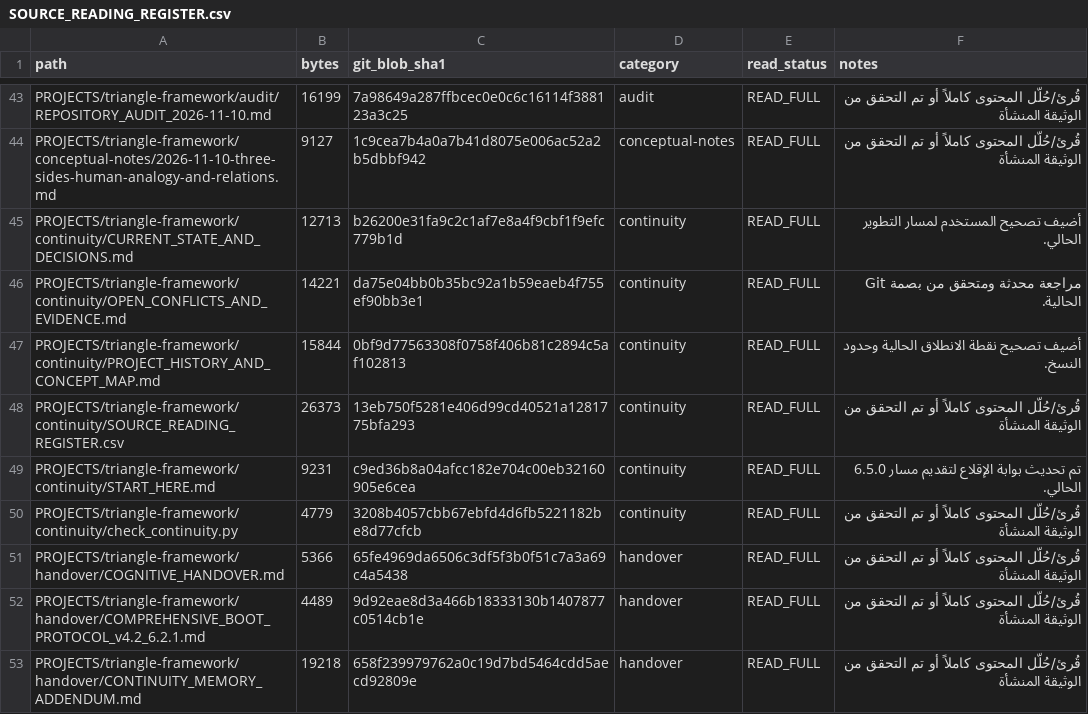
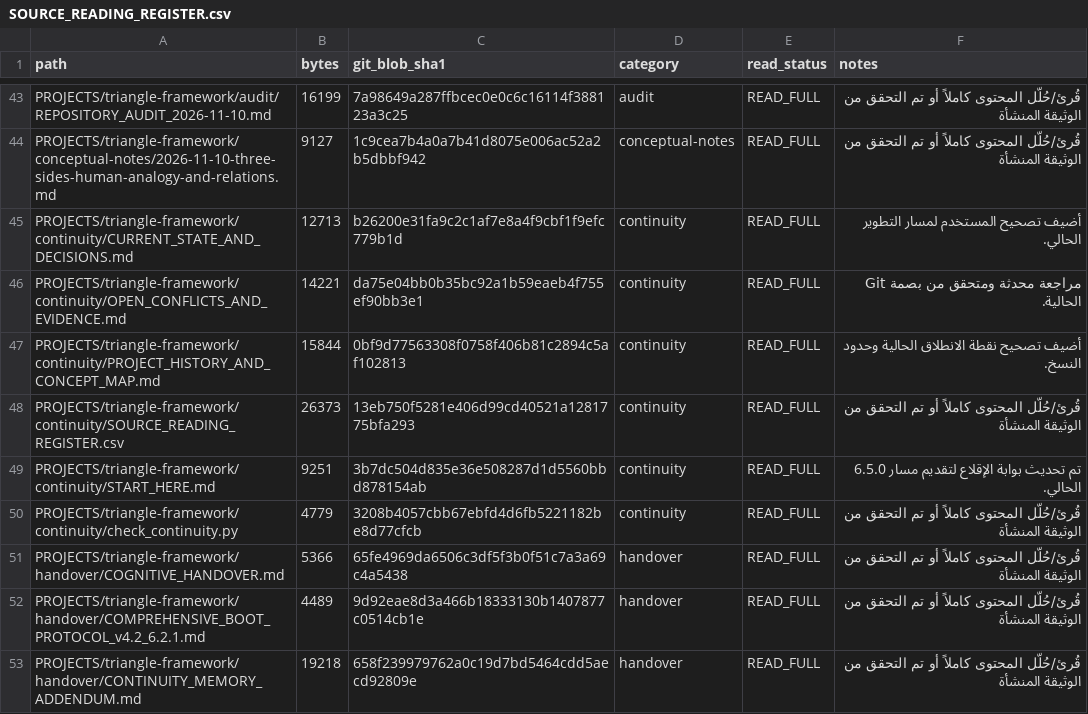
Before and after one commit to 19REKo91/assistant-cloud-memory, a CSV file: PROJECTS/triangle-framework/continuity/SOURCE_READING_REGISTER.csv, drawn as a sheet; only a part is shown, gaps mark what is left out.

Commit message:
Refresh start-page fingerprint

```diff
--- a/PROJECTS/triangle-framework/continuity/SOURCE_READING_REGISTER.csv
+++ b/PROJECTS/triangle-framework/continuity/SOURCE_READING_REGISTER.csv
@@ -48,3 +48,3 @@
 "PROJECTS/triangle-framework/continuity/SOURCE_READING_REGISTER.csv","26373","13eb750f5281e406d99cd40521a1281775bfa293","continuity","READ_FULL","قُرئ/حُلّل المحتوى كاملاً أو تم التحقق من الوثيقة المنشأة"
-"PROJECTS/triangle-framework/continuity/START_HERE.md","9231","c9ed36b8a04afcc182e704c00eb32160905e6cea","continuity","READ_FULL","تم تحديث بوابة الإقلاع لتقديم مسار 6.5.0 الحالي."
+"PROJECTS/triangle-framework/continuity/START_HERE.md","9251","3b7dc504d835e36e508287d1d5560bbd878154ab","continuity","READ_FULL","تم تحديث بوابة الإقلاع لتقديم مسار 6.5.0 الحالي."
 "PROJECTS/triangle-framework/continuity/check_continuity.py","4779","3208b4057cbb67ebfd4d6fb5221182be8d77cfcb","continuity","READ_FULL","قُرئ/حُلّل المحتوى كاملاً أو تم التحقق من الوثيقة المنشأة"
```
